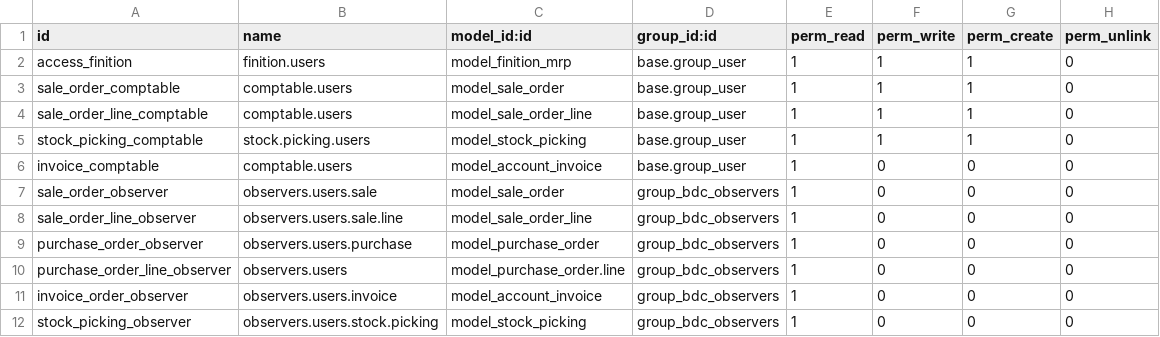
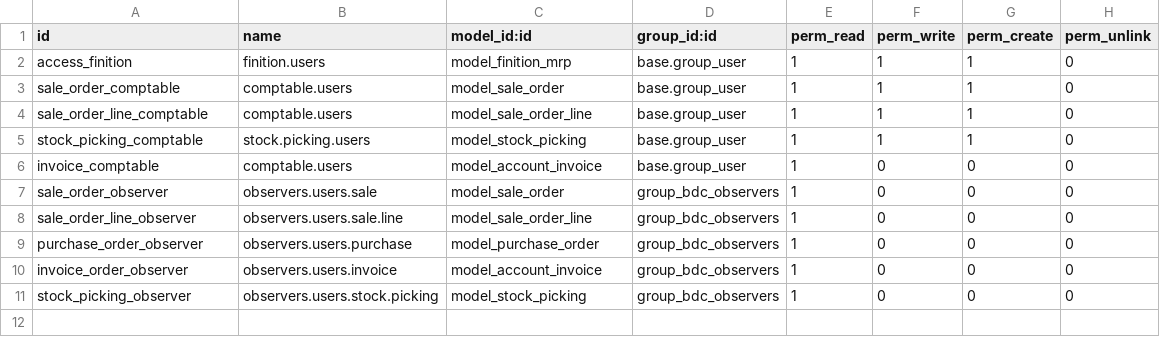
Before and after one commit to BenjaHe/stockVDL, a CSV file: security/ir.model.access.csv, drawn as a sheet; the diff names each change by its address in the sheet, - before the commit and + after, or states it on an @@ line.

Commit message:
csv

```diff
--- a/security/ir.model.access.csv
+++ b/security/ir.model.access.csv
-row 10: purchase_order_line_observer | observers.users | model_purchase_order.line | group_bdc_observers | 1 | 0 | 0 | 0
```
